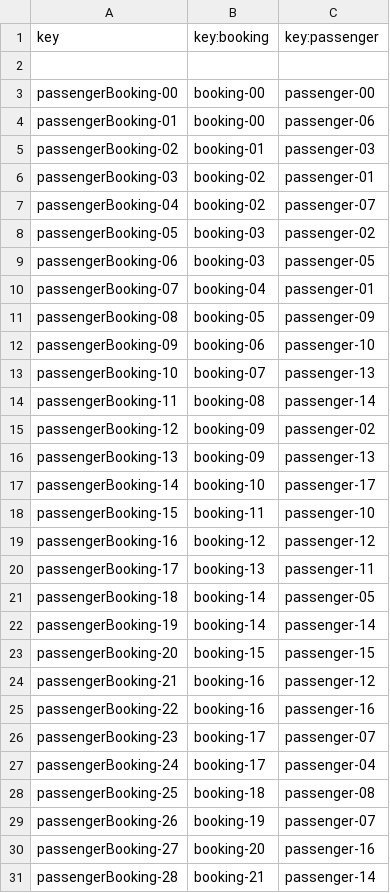
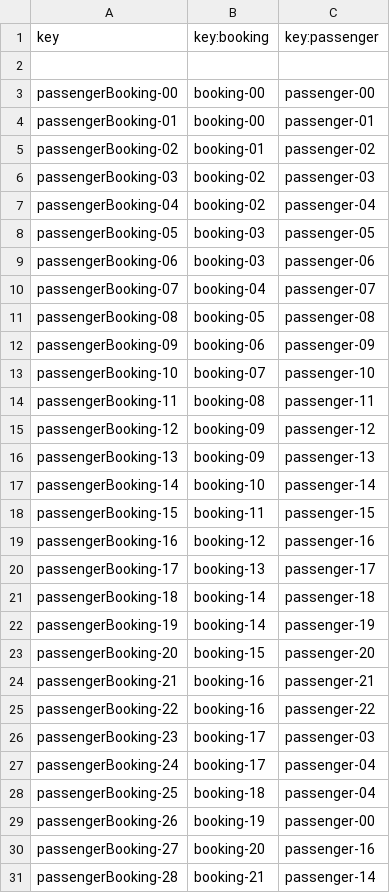
Before and after one commit to adolfoborrego/Acme-ANS, a CSV file: src/main/resources/WEB-INF/data/sample/passengerBooking.csv, drawn as a sheet; only a part is shown; the diff covers the shown part only.

```diff
--- a/src/main/resources/WEB-INF/data/sample/passengerBooking.csv
+++ b/src/main/resources/WEB-INF/data/sample/passengerBooking.csv
@@ -3,28 +3,28 @@ key,key:booking,key:passenger
 passengerBooking-00,booking-00,passenger-00
-passengerBooking-01,booking-00,passenger-06
-passengerBooking-02,booking-01,passenger-03
-passengerBooking-03,booking-02,passenger-01
-passengerBooking-04,booking-02,passenger-07
-passengerBooking-05,booking-03,passenger-02
-passengerBooking-06,booking-03,passenger-05
-passengerBooking-07,booking-04,passenger-01
-passengerBooking-08,booking-05,passenger-09
-passengerBooking-09,booking-06,passenger-10
-passengerBooking-10,booking-07,passenger-13
-passengerBooking-11,booking-08,passenger-14
-passengerBooking-12,booking-09,passenger-02
+passengerBooking-01,booking-00,passenger-01
+passengerBooking-02,booking-01,passenger-02
+passengerBooking-03,booking-02,passenger-03
+passengerBooking-04,booking-02,passenger-04
+passengerBooking-05,booking-03,passenger-05
+passengerBooking-06,booking-03,passenger-06
+passengerBooking-07,booking-04,passenger-07
+passengerBooking-08,booking-05,passenger-08
+passengerBooking-09,booking-06,passenger-09
+passengerBooking-10,booking-07,passenger-10
+passengerBooking-11,booking-08,passenger-11
+passengerBooking-12,booking-09,passenger-12
 passengerBooking-13,booking-09,passenger-13
-passengerBooking-14,booking-10,passenger-17
-passengerBooking-15,booking-11,passenger-10
-passengerBooking-16,booking-12,passenger-12
-passengerBooking-17,booking-13,passenger-11
-passengerBooking-18,booking-14,passenger-05
-passengerBooking-19,booking-14,passenger-14
-passengerBooking-20,booking-15,passenger-15
-passengerBooking-21,booking-16,passenger-12
-passengerBooking-22,booking-16,passenger-16
-passengerBooking-23,booking-17,passenger-07
+passengerBooking-14,booking-10,passenger-14
+passengerBooking-15,booking-11,passenger-15
+passengerBooking-16,booking-12,passenger-16
+passengerBooking-17,booking-13,passenger-17
+passengerBooking-18,booking-14,passenger-18
+passengerBooking-19,booking-14,passenger-19
+passengerBooking-20,booking-15,passenger-20
+passengerBooking-21,booking-16,passenger-21
+passengerBooking-22,booking-16,passenger-22
+passengerBooking-23,booking-17,passenger-03
 passengerBooking-24,booking-17,passenger-04
-passengerBooking-25,booking-18,passenger-08
-passengerBooking-26,booking-19,passenger-07
+passengerBooking-25,booking-18,passenger-04
+passengerBooking-26,booking-19,passenger-00
 passengerBooking-27,booking-20,passenger-16
```
Also changed, not shown: 1 added row elsewhere in this file, src/main/resources/WEB-INF/data/sample/booking.csv, src/main/resources/WEB-INF/data/sample/passenger.csv.
